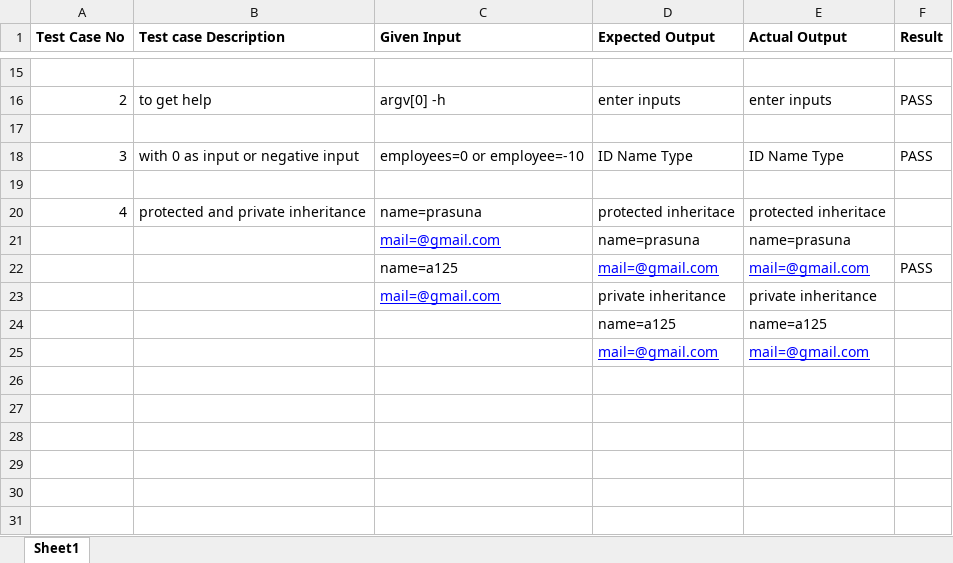
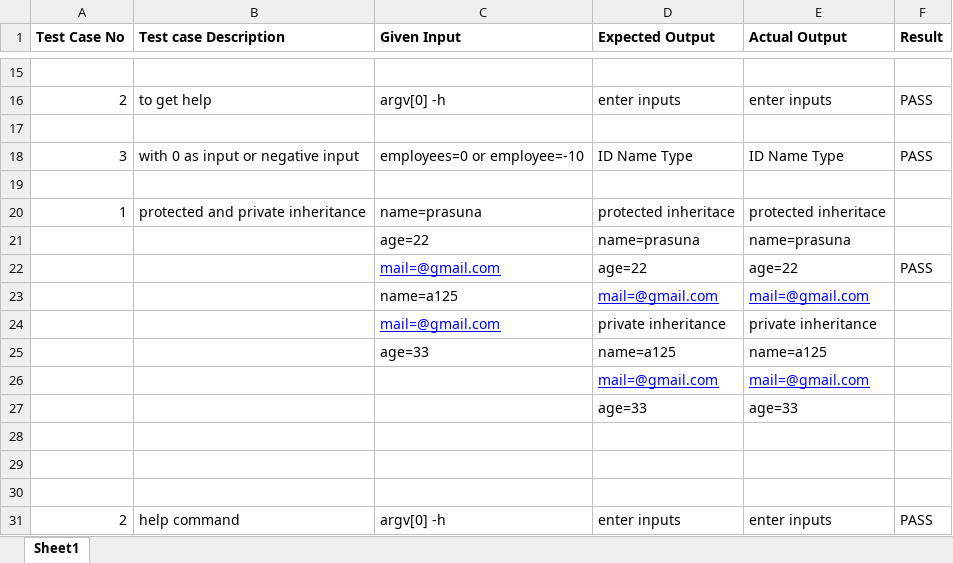
Before and after one commit to prasunaarumalla15/Arumalla-Gnana-Lakshmi-Prasuna, an Excel workbook: case 4/access specifiers.xlsx, sheet Sheet1, drawn as a sheet; only a part is shown, gaps mark what is left out; values as stored, in another font and other column widths than the file's, no borders; addresses are those after the commit; the diff names each change by its address in the sheet, - before the commit and + after, or states it on an @@ line.

Commit message:
Add files via upload

```diff
--- a/case 4/access specifiers.xlsx (sheet Sheet1)
+++ b/case 4/access specifiers.xlsx (sheet Sheet1)
-A20 (Test Case No): 4
+A20 (Test Case No): 1
-C21 (Given Input): mail=@gmail.com
+C21 (Given Input): age=22
@@ C21 underline: on → off, text colour: #0000FF → black @@
+row 22:  |  | mail=@gmail.com | age=22 | age=22 | PASS
-F23 (Result): PASS
+F23 (Result): (empty)
-C25 (Given Input): (empty)
+C25 (Given Input): age=33
+row 27:  |  |  | age=33 | age=33
+row 28: (empty)
+row 29: (empty)
+row 30: (empty)
+row 31: 2 | help command | argv[0] -h | enter inputs | enter inputs | PASS
```
